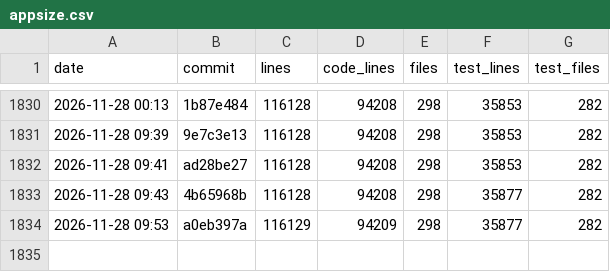
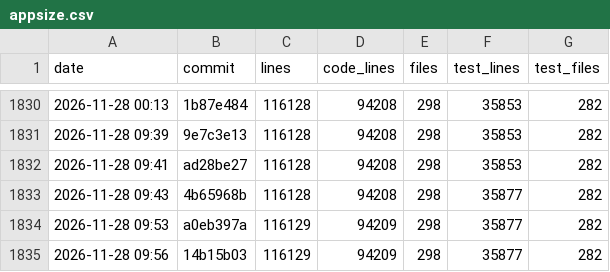
Before and after one commit to ArtafasioPippoz/ChartLibre, a CSV file: dev/appsize.csv, drawn as a sheet; only a part is shown, gaps mark what is left out.

```diff
--- a/dev/appsize.csv
+++ b/dev/appsize.csv
@@ -1834 +1834,2 @@ date,commit,lines,code_lines,files,test_lines,test_files
 2026-11-28 09:53,a0eb397a,116129,94209,298,35877,282
+2026-11-28 09:56,14b15b03,116129,94209,298,35877,282
```
Also changed, not shown: 4 other files.
